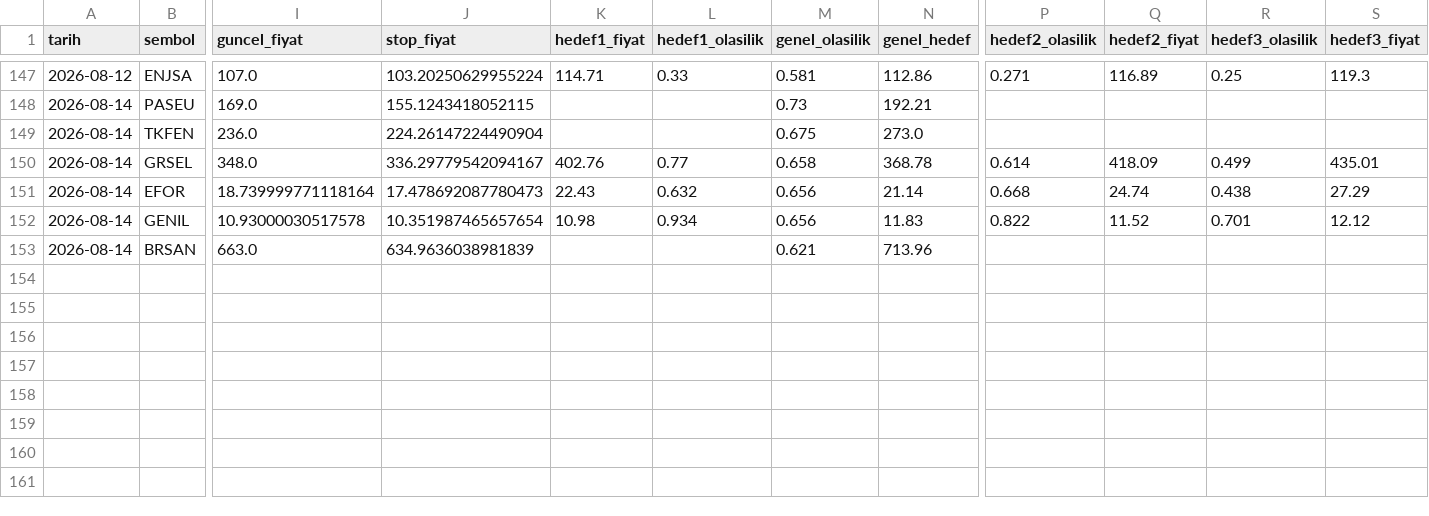
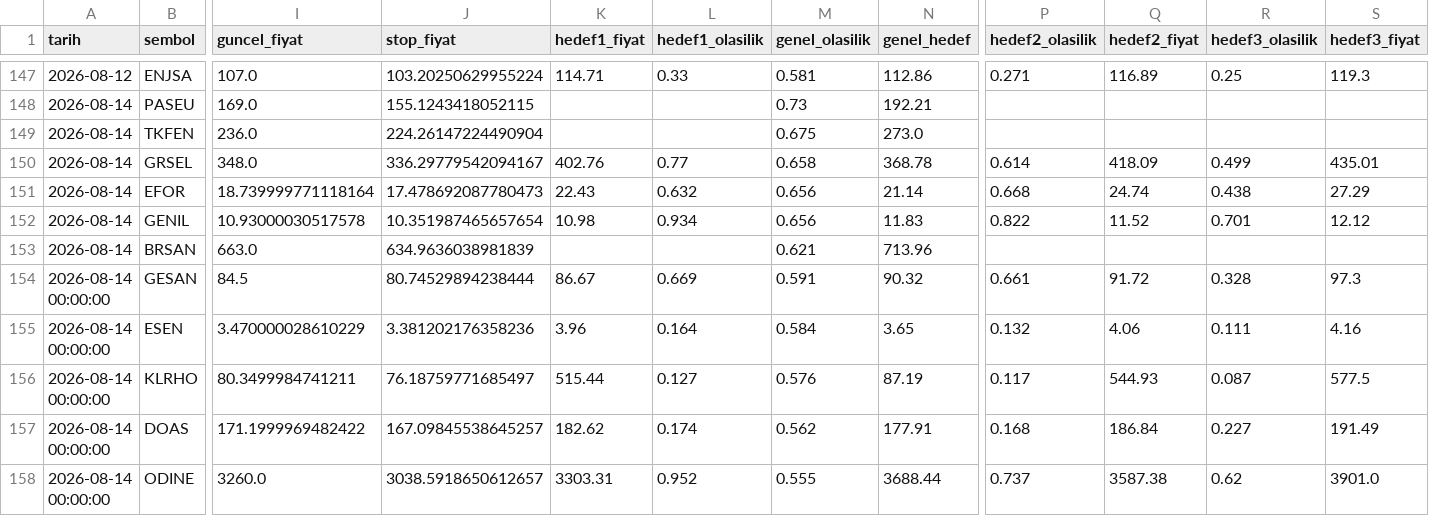
Before and after one commit to sifirdanbine01-commits/bist100-ai-tahmin, a CSV file: sorgu_gecmisi.csv, drawn as a sheet; only a part is shown, gaps mark what is left out; rows hold the shown columns only; the diff names each change by its address in the sheet, - before the commit and + after, or states it on an @@ line.

```diff
--- a/sorgu_gecmisi.csv
+++ b/sorgu_gecmisi.csv
+row 154: 2026-08-14 00:00:00 | GESAN | 84.5 | 80.74529894238444 | 86.67 | 0.669 | 0.591 | 90.32 | 0.661 | 91.72 | 0.328 | 97.3
+row 155: 2026-08-14 00:00:00 | ESEN | 3.470000028610229 | 3.381202176358236 | 3.96 | 0.164 | 0.584 | 3.65 | 0.132 | 4.06 | 0.111 | 4.16
+row 156: 2026-08-14 00:00:00 | KLRHO | 80.3499984741211 | 76.18759771685497 | 515.44 | 0.127 | 0.576 | 87.19 | 0.117 | 544.93 | 0.087 | 577.5
+row 157: 2026-08-14 00:00:00 | DOAS | 171.1999969482422 | 167.09845538645257 | 182.62 | 0.174 | 0.562 | 177.91 | 0.168 | 186.84 | 0.227 | 191.49
+row 158: 2026-08-14 00:00:00 | ODINE | 3260.0 | 3038.5918650612657 | 3303.31 | 0.952 | 0.555 | 3688.44 | 0.737 | 3587.38 | 0.62 | 3901.0
```
Also changed, not shown: 1 other file.
